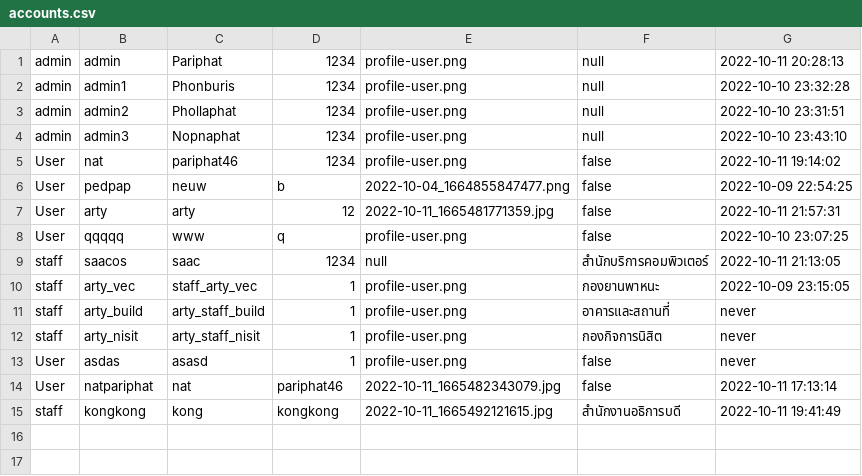
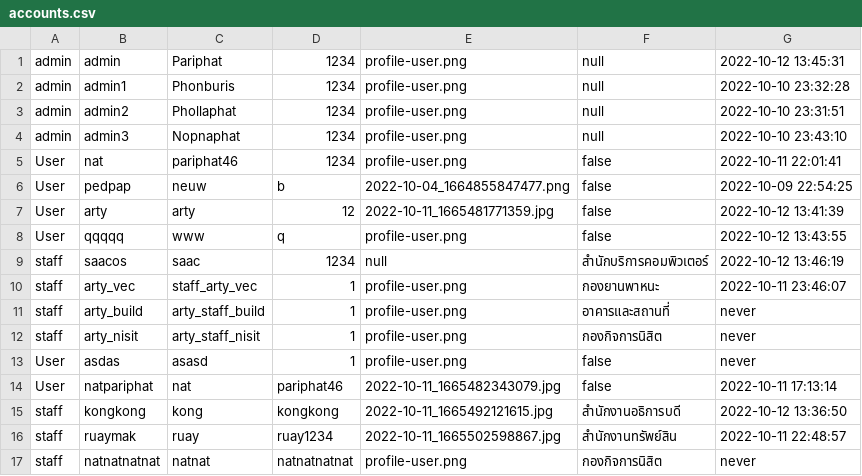
Before and after one commit to Pariphatt/Project_Ku_traffy-fondue, a CSV file: assets/accounts.csv, drawn as a sheet.

```diff
--- a/assets/accounts.csv
+++ b/assets/accounts.csv
@@ -1,2 +1,2 @@
-admin,admin,Pariphat,1234,profile-user.png,null,2022-10-11 20:28:13
+admin,admin,Pariphat,1234,profile-user.png,null,2022-10-12 13:45:31
 admin,admin1,Phonburis,1234,profile-user.png,null,2022-10-10 23:32:28
@@ -4,8 +4,8 @@ admin,admin2,Phollaphat,1234,profile-user.png,null,2022-10-10 23:31:51
 admin,admin3,Nopnaphat,1234,profile-user.png,null,2022-10-10 23:43:10
-User,nat,pariphat46,1234,profile-user.png,false,2022-10-11 19:14:02
+User,nat,pariphat46,1234,profile-user.png,false,2022-10-11 22:01:41
 User,pedpap,neuw,b,2022-10-04_1664855847477.png,false,2022-10-09 22:54:25
-User,arty,arty,12,2022-10-11_1665481771359.jpg,false,2022-10-11 21:57:31
-User,qqqqq,www,q,profile-user.png,false,2022-10-10 23:07:25
-staff,saacos,saac,1234,null,สำนักบริการคอมพิวเตอร์,2022-10-11 21:13:05
-staff,arty_vec,staff_arty_vec,1,profile-user.png,กองยานพาหนะ,2022-10-09 23:15:05
+User,arty,arty,12,2022-10-11_1665481771359.jpg,false,2022-10-12 13:41:39
+User,qqqqq,www,q,profile-user.png,false,2022-10-12 13:43:55
+staff,saacos,saac,1234,null,สำนักบริการคอมพิวเตอร์,2022-10-12 13:46:19
+staff,arty_vec,staff_arty_vec,1,profile-user.png,กองยานพาหนะ,2022-10-11 23:46:07
 staff,arty_build,arty_staff_build,1,profile-user.png,อาคารและสถานที่,never
@@ -14,2 +14,4 @@ User,asdas,asasd,1,profile-user.png,false,never
 User,natpariphat,nat,pariphat46,2022-10-11_1665482343079.jpg,false,2022-10-11 17:13:14
-staff,kongkong,kong,kongkong,2022-10-11_1665492121615.jpg,สำนักงานอธิการบดี,2022-10-11 19:41:49
+staff,kongkong,kong,kongkong,2022-10-11_1665492121615.jpg,สำนักงานอธิการบดี,2022-10-12 13:36:50
+staff,ruaymak,ruay,ruay1234,2022-10-11_1665502598867.jpg,สำนักงานทรัพย์สิน,2022-10-11 22:48:57
+staff,natnatnatnat,natnat,natnatnatnat,profile-user.png,กองกิจการนิสิต,never
```
Also changed, not shown: assets/log.csv, assets/reports.csv, 9 other files.
